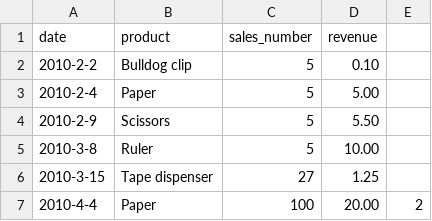
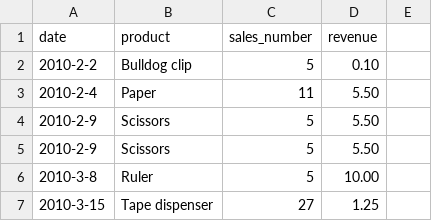
Before and after one commit to vanhiepdam/mistery-assignment, a CSV file: src/frontend/product.csv, drawn as a sheet; only a part is shown; the shorter side is filled out with more unchanged rows.

```diff
--- a/src/frontend/product.csv
+++ b/src/frontend/product.csv
@@ -2,3 +2,4 @@ date,product,sales_number,revenue
 2010-2-2,Bulldog clip,5,0.10
-2010-2-4,Paper,5,5.00
+2010-2-4,Paper,11,5.50
+2010-2-9,Scissors,5,5.50
 2010-2-9,Scissors,5,5.50
```
Also changed, not shown: 1 other file.
